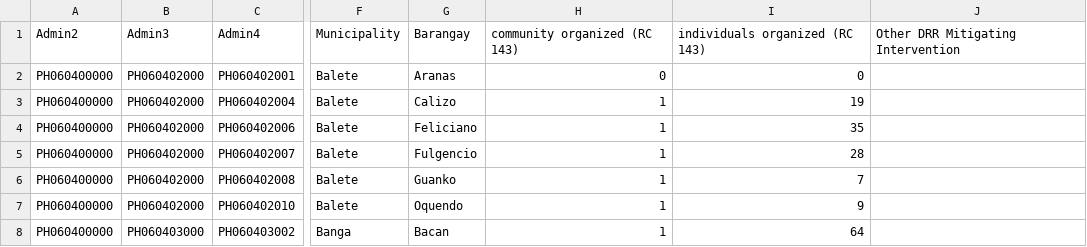
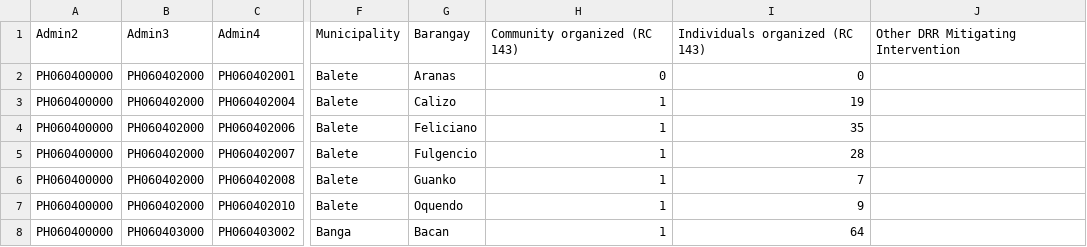
Before and after one commit to PhilippineRedCross/yolanda_recovery, a CSV file: data/recovery_drr.csv, drawn as a sheet; only a part is shown, gaps mark what is left out; the diff names each change by its address in the sheet, - before the commit and + after, or states it on an @@ line.

```diff
--- a/data/recovery_drr.csv
+++ b/data/recovery_drr.csv
-H1: community organized (RC 143)
+H1: Community organized (RC 143)
-I1: individuals organized (RC 143)
+I1: Individuals organized (RC 143)
```
Also changed, not shown: 1 other file.
